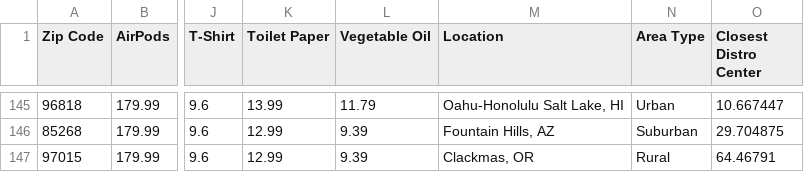
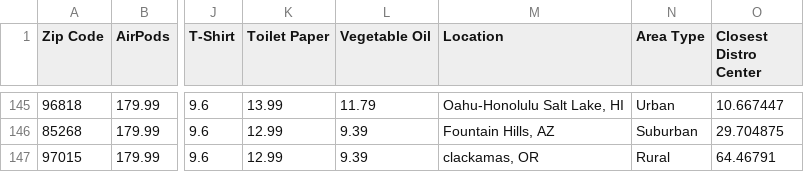
Before and after one commit to oliviapetronio/Data-400-Final-Project, a CSV file: full_data.csv, drawn as a sheet; only a part is shown, gaps mark what is left out; the diff names each change by its address in the sheet, - before the commit and + after, or states it on an @@ line.

Commit message:
Update full_data.csv

```diff
--- a/full_data.csv
+++ b/full_data.csv
-M147 (Location): Clackmas, OR
+M147 (Location): clackamas, OR
```
